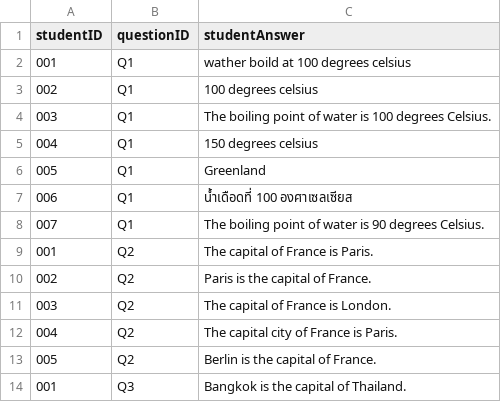
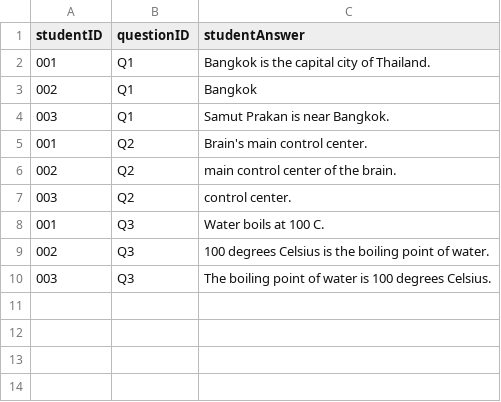
Before and after one commit to Ricebeater/SmartGrader, a CSV file: data/answer.csv, drawn as a sheet.

Commit message:
Change Question

```diff
--- a/data/answer.csv
+++ b/data/answer.csv
@@ -1,14 +1,10 @@
 studentID, questionID, studentAnswer
-001, Q1,"wather boild at 100 degrees celsius"
-002, Q1,"100 degrees celsius"
-003, Q1,"The boiling point of water is 100 degrees Celsius."
-004, Q1,"150 degrees celsius"
-005, Q1,"Greenland"
-006, Q1,"น้ำเดือดที่ 100 องศาเซลเซียส"
-007, Q1,"The boiling point of water is 90 degrees Celsius."
-001, Q2,"The capital of France is Paris."
-002, Q2,"Paris is the capital of France."
-003, Q2,"The capital of France is London."
-004, Q2,"The capital city of France is Paris."
-005, Q2,"Berlin is the capital of France."
-001, Q3, "Bangkok is the capital of Thailand."
+001, Q1,"Bangkok is the capital city of Thailand."
+002, Q1,"Bangkok"
+003, Q1,"Samut Prakan is near Bangkok."
+001, Q2,"Brain's main control center."
+002, Q2,"main control center of the brain."
+003, Q2,"control center."
+001, Q3,"Water boils at 100 C."
+002, Q3,"100 degrees Celsius is the boiling point of water."
+003, Q3,"The boiling point of water is 100 degrees Celsius."
```
Also changed, not shown: 5 other files.
